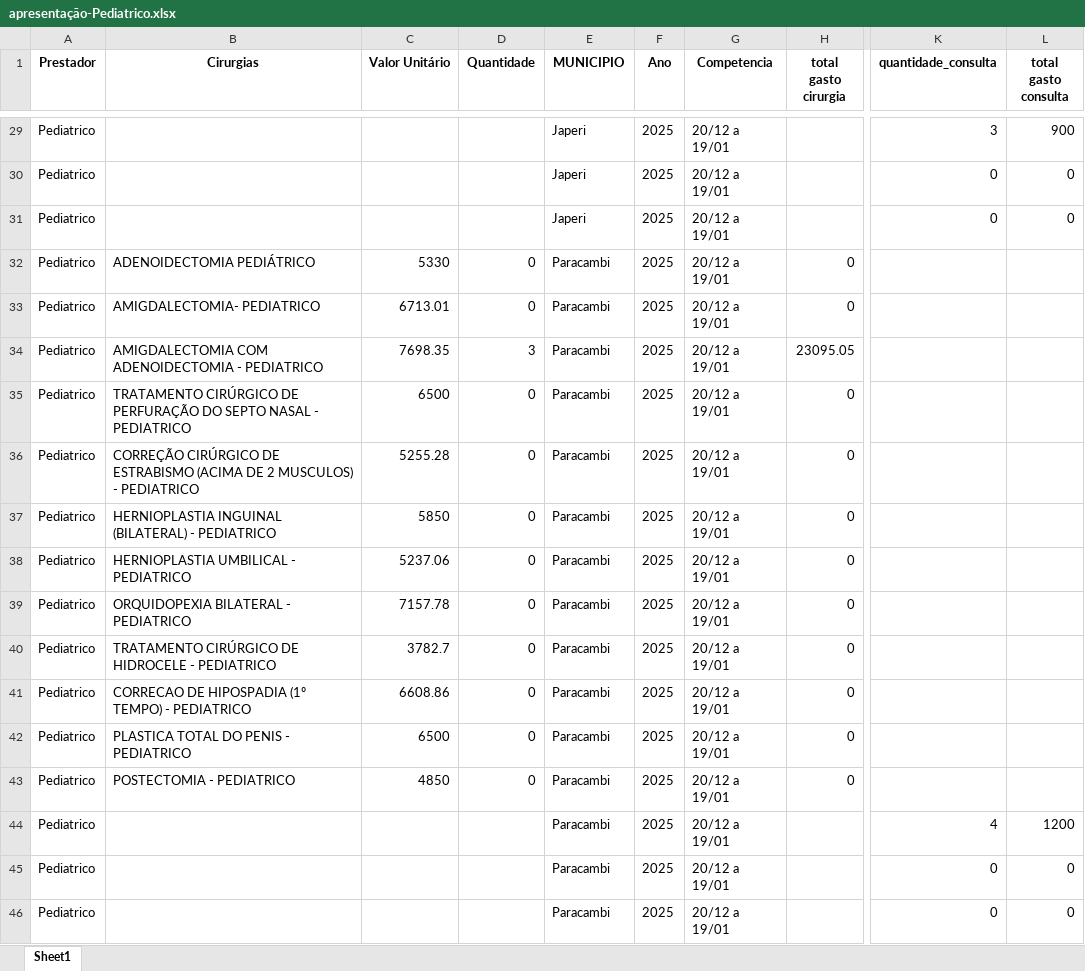
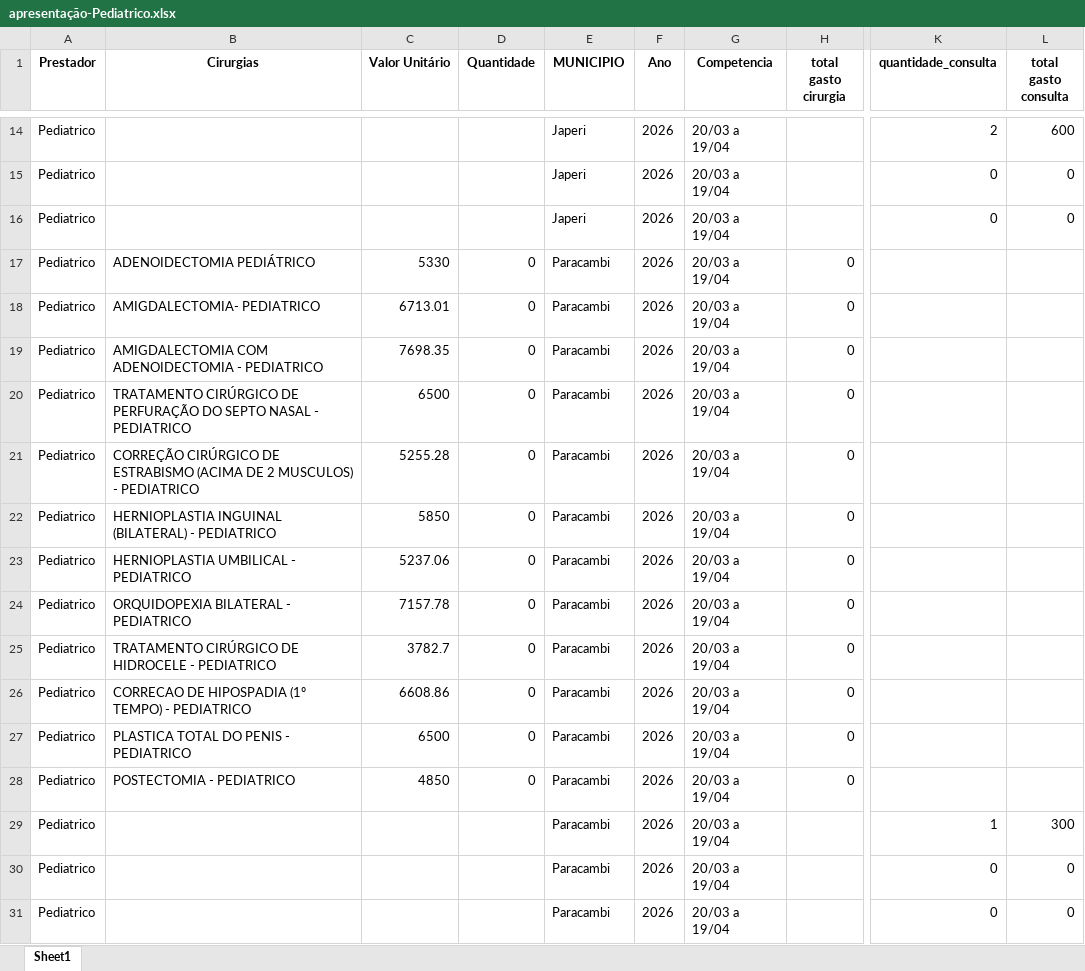
Before and after one commit to Davi-html/analise-opera-facil, an Excel workbook: analise_financeiro/Pediatrico/apresentação-Pediatrico.xlsx, sheet Sheet1, drawn as a sheet; only a part is shown, gaps mark what is left out; values as stored, in another font and other column widths than the file's, no borders; addresses are those after the commit; the diff covers the shown part only; the diff names each change by its address in the sheet, - before the commit and + after, or states it on an @@ line.

```diff
--- a/analise_financeiro/Pediatrico/apresentação-Pediatrico.xlsx (sheet Sheet1)
+++ b/analise_financeiro/Pediatrico/apresentação-Pediatrico.xlsx (sheet Sheet1)
-F14:F31 (Ano): 2025
+F14:F31 (Ano): 2026
-G14:G31 (Competencia): 20/12 a 19/01
+G14:G31 (Competencia): 20/03 a 19/04
-K14 (quantidade_consulta): 3
+K14 (quantidade_consulta): 2
-L14 (total gasto consulta): 900
+L14 (total gasto consulta): 600
-D19 (Quantidade): 3
+D19 (Quantidade): 0
-H19 (total gasto cirurgia): 23095.05
+H19 (total gasto cirurgia): 0
-K29 (quantidade_consulta): 4
+K29 (quantidade_consulta): 1
-L29 (total gasto consulta): 1200
+L29 (total gasto consulta): 300
```
Also changed, not shown: 15 removed rows and 28 edited cells elsewhere in this sheet, Prestador/neotin/resultado/relatorio_neotin_APENAS_VALORES.xlsx, analise_financeiro/Neotin/apresentação-Neotin.xlsx, 31 other files.
